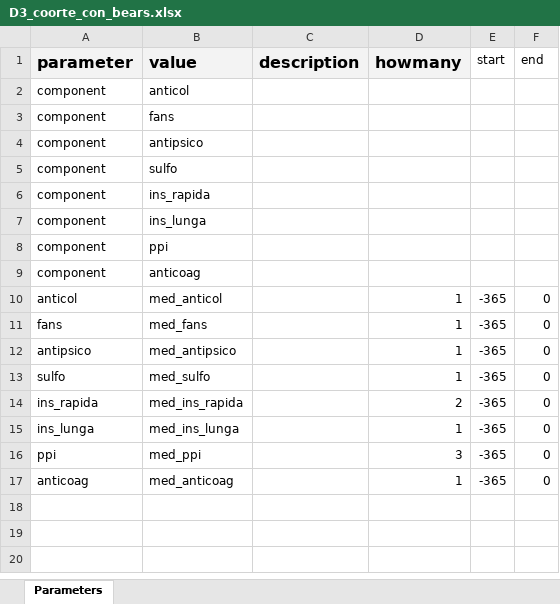
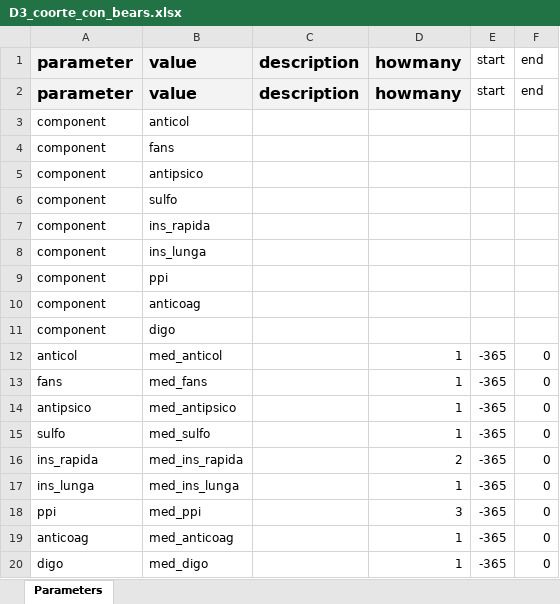
Before and after one commit to CentroRegionaleFVToscana/politerapia, an Excel workbook: p_parameters/archive_parameters/codebooks/D3_coorte_con_bears.xlsx, sheet Parameters, drawn as a sheet; values as stored, in another font and other column widths than the file's, no borders; the diff names each change by its address in the sheet, - before the commit and + after, or states it on an @@ line.

Commit message:
input bears aggiornato

```diff
--- a/p_parameters/archive_parameters/codebooks/D3_coorte_con_bears.xlsx (sheet Parameters)
+++ b/p_parameters/archive_parameters/codebooks/D3_coorte_con_bears.xlsx (sheet Parameters)
+row 2: parameter | value | description | howmany | start | end
+row 11: component | digo
+row 20: digo | med_digo |  | 1 | -365 | 0
```
Also changed, not shown: 1 other file.
